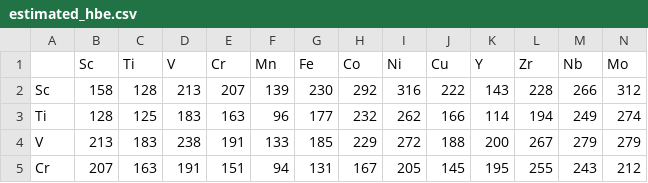
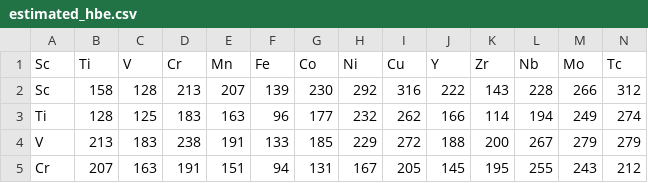
Before and after one commit to mpourmpakis/ce_expansion, a CSV file: tools/data/estimated_hbe.csv, drawn as a sheet; only a part is shown; removed rows and columns are numbered as before the commit, all else as after; rows hold the shown columns only; the diff names each change by its address in the sheet, - before the commit and + after, or states it on an @@ line.

```diff
--- a/tools/data/estimated_hbe.csv
+++ b/tools/data/estimated_hbe.csv
-row 1:  | Sc | Ti | V | Cr | Mn | Fe | Co | Ni | Cu | Y | Zr | Nb | Mo
+row 1: Sc | Ti | V | Cr | Mn | Fe | Co | Ni | Cu | Y | Zr | Nb | Mo | Tc
```
Also changed, not shown: tools/data/experimental_hbe.csv.
